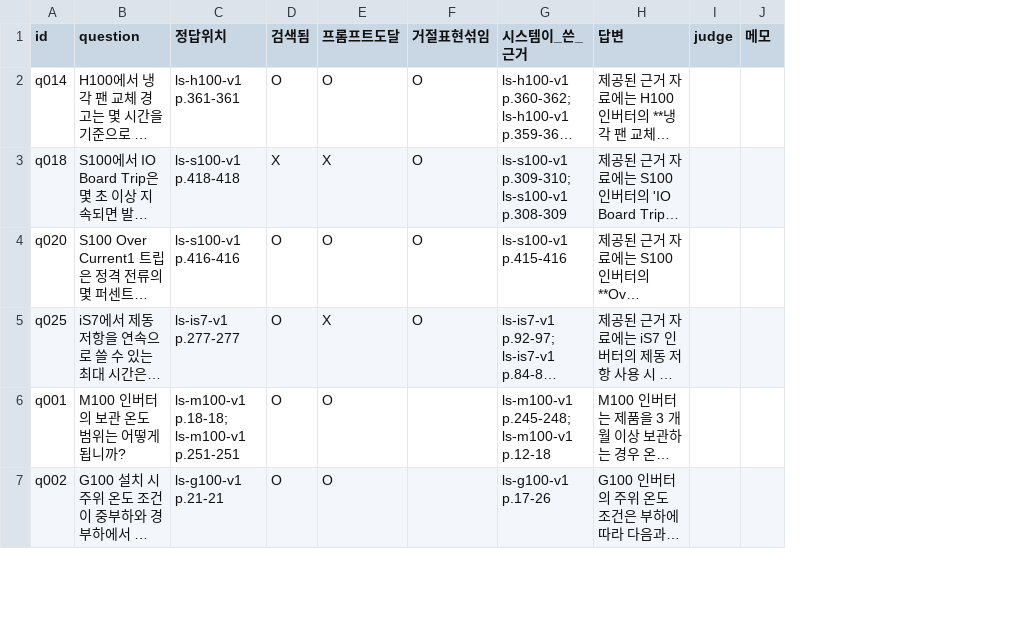
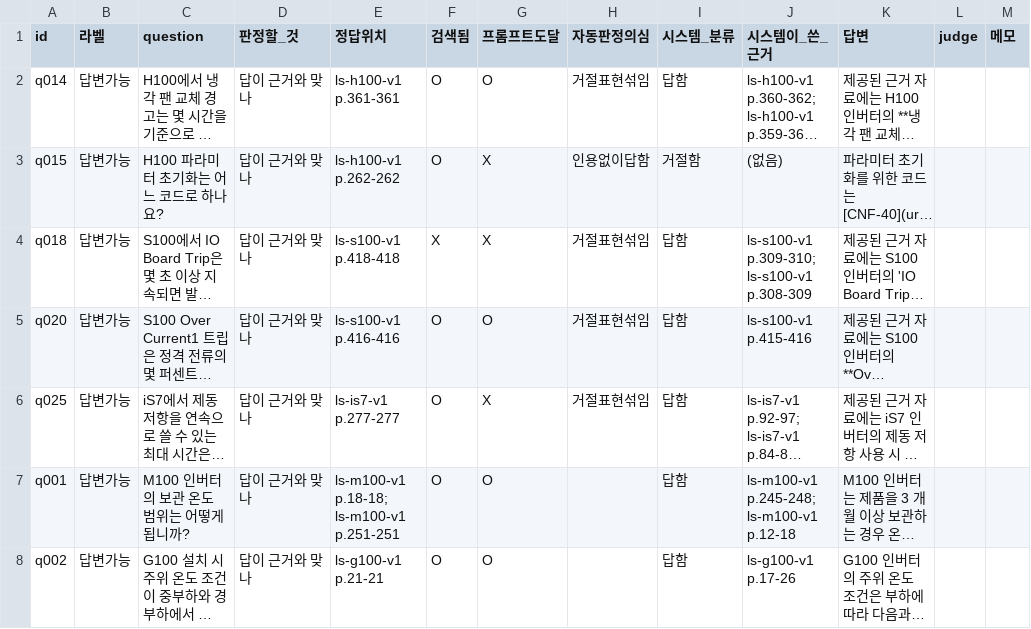
Before and after one commit to xnsl291/techdoc-rag, a CSV file: data/evals/base-1001_judge.csv, drawn as a sheet; only a part is shown; long unchanged cells end in …; removed rows and columns are numbered as before the commit, all else as after; the diff covers the shown part only; the diff names each change by its address in the sheet, - before the commit and + after, or states it on an @@ line.

Commit message:
fix(eval): 거절 판정의 반대 방향도 세고 판정표에 답변 불가 문항을 넣음 (#65) (#66)
인용 번호로 근거 사용을 확인하는 방식이 거절과 답변을 양방향으로 잘못 가른다.
거절 문장에 번호가 섞이면 답함으로, 인용 없이 자신 있게 답하면 거절함으로
분류된다. 앞쪽은 hedged()로 세고 있었는데 뒤쪽은 장치가 없었다.

뒤쪽이 더 위험하다. 지어낸 답이 "거절함"이라는 안전해 보이는 꼬리표를 달고
지나간다. 실제 질문 평가에서 r013이 그랬고, 라벨이 답변 불가라 거절 성공으로
집계됐다.

- answered_without_citation() 신설. 집계에 인용없이답함 항목 추가
- 판정표에 답변 불가 문항을 넣음. 전에는 건너뛰어서 사람이 볼 방법이 없었음
- 라벨 열을 더하고 집계를 라벨별로 나눔. 묻는 것이 달라 합치면 안 됨
- 자동판정의심 열로 두 방향을 구분해 표시하고 그 줄을 맨 위로 올림
- 라벨 열이 없는 옛 판정표도 읽히게 함
- 변형 8건 전부 테스트가 검출

```diff
--- a/data/evals/base-1001_judge.csv
+++ b/data/evals/base-1001_judge.csv
+column B (라벨), row 2: 답변가능; rows 4-8: all 답변가능
+column D (판정할_것), row 2: 답이 근거와 맞나; rows 4-8: all 답이 근거와 맞나
-column F (거절표현섞임), rows 2-5: all O
+column H (자동판정의심), row 2: 거절표현섞임; rows 4-6: all 거절표현섞임
+column I (시스템_분류), row 2: 답함; rows 4-8: all 답함
@@ row 17 moved to row 3: q015 @@
```
Also changed, not shown: 6 added rows elsewhere in this file, data/evals/real-1001_judge.csv, 3 other files.
